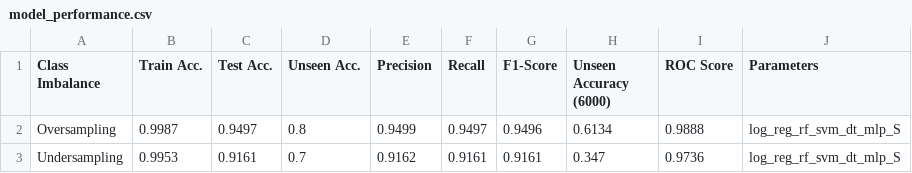
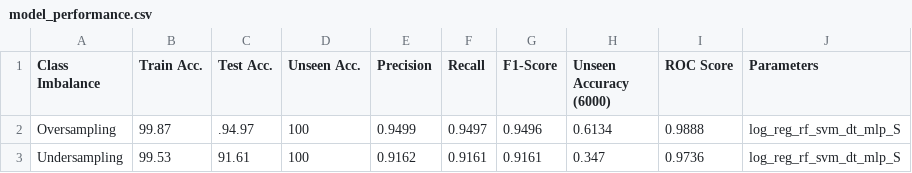
Before and after one commit to jdacenca/toronto-accident-prediction, a CSV file: Project UI/tap_ts_app/public/images/sv/model_performance.csv, drawn as a sheet.

```diff
--- a/Project UI/tap_ts_app/public/images/sv/model_performance.csv
+++ b/Project UI/tap_ts_app/public/images/sv/model_performance.csv
@@ -1,3 +1,3 @@
 Class Imbalance,Train Acc.,Test Acc.,Unseen Acc.,Precision,Recall,F1-Score,Unseen Accuracy (6000),ROC Score,Parameters
-Oversampling,0.9987,0.9497,0.8,0.9499,0.9497,0.9496,0.6134,0.9888,log_reg_rf_svm_dt_mlp_S
-Undersampling,0.9953,0.9161,0.7,0.9162,0.9161,0.9161,0.347,0.9736,log_reg_rf_svm_dt_mlp_S
+Oversampling,99.87,.94.97,100,0.9499,0.9497,0.9496,0.6134,0.9888,log_reg_rf_svm_dt_mlp_S
+Undersampling,99.53,91.61,100,0.9162,0.9161,0.9161,0.347,0.9736,log_reg_rf_svm_dt_mlp_S
```
Also changed, not shown: Project UI/tap_ts_app/public/images/combined/classifier_performance.csv, Project UI/tap_ts_app/public/images/hv/model_performance.csv, 10 other files.
